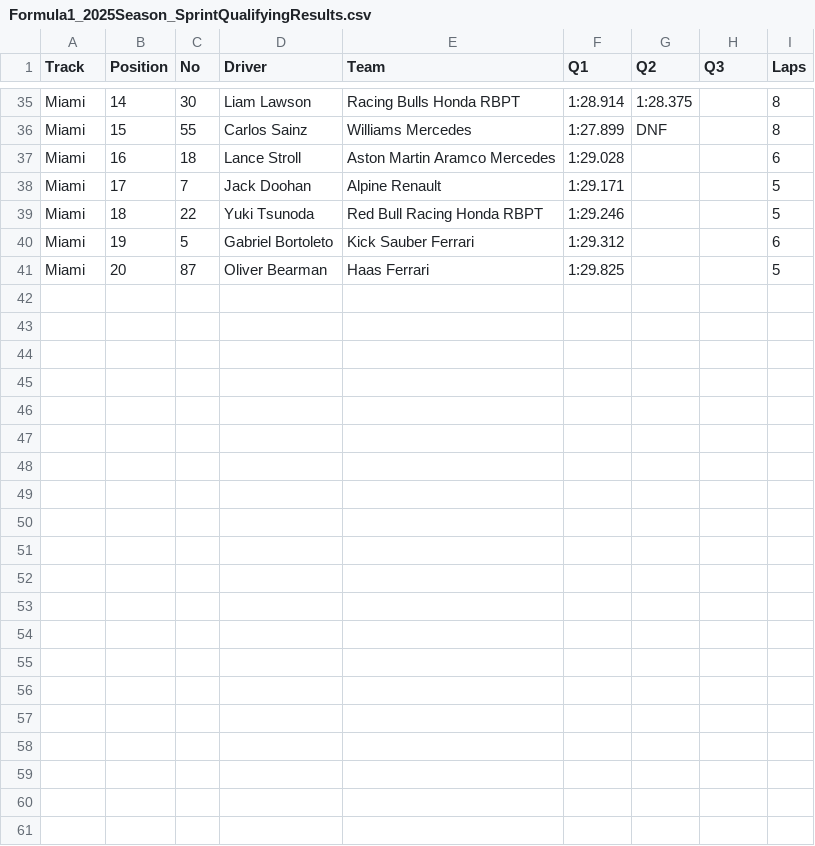
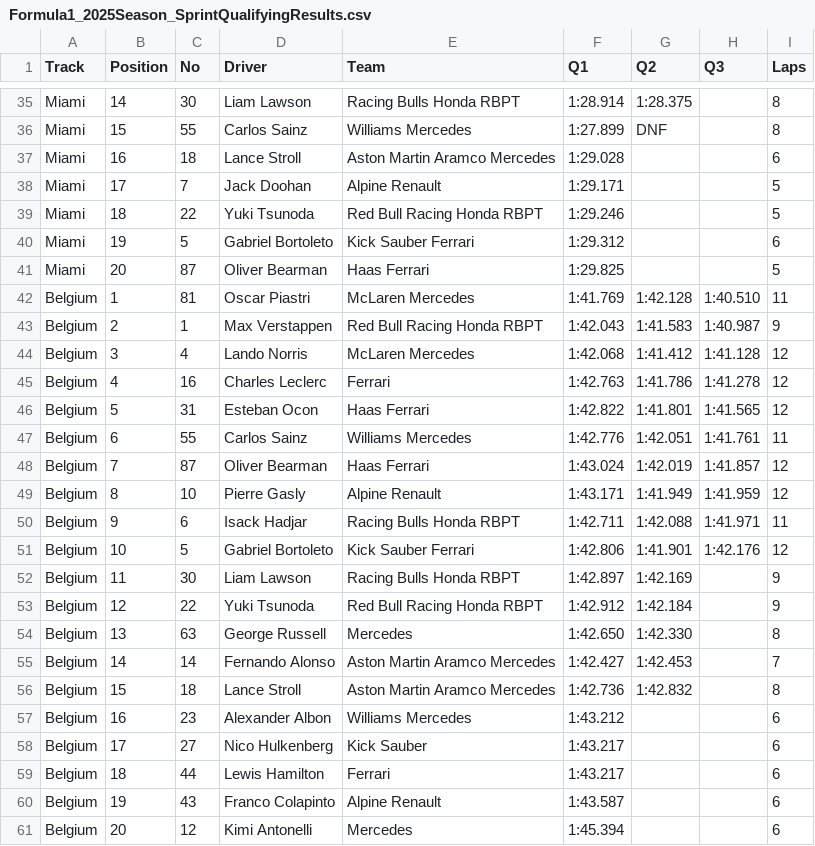
Before and after one commit to toUpperCase78/formula1-datasets, a CSV file: Formula1_2025Season_SprintQualifyingResults.csv, drawn as a sheet; only a part is shown, gaps mark what is left out.

Commit message:
F1 2025 Season Sprint Qualifying Results (3 of 6)

```diff
--- a/Formula1_2025Season_SprintQualifyingResults.csv
+++ b/Formula1_2025Season_SprintQualifyingResults.csv
@@ -41 +41,21 @@ Miami,19,5,Gabriel Bortoleto,Kick Sauber Ferrari,1:29.312,,,6
 Miami,20,87,Oliver Bearman,Haas Ferrari,1:29.825,,,5
+Belgium,1,81,Oscar Piastri,McLaren Mercedes,1:41.769,1:42.128,1:40.510,11
+Belgium,2,1,Max Verstappen,Red Bull Racing Honda RBPT,1:42.043,1:41.583,1:40.987,9
+Belgium,3,4,Lando Norris,McLaren Mercedes,1:42.068,1:41.412,1:41.128,12
+Belgium,4,16,Charles Leclerc,Ferrari,1:42.763,1:41.786,1:41.278,12
+Belgium,5,31,Esteban Ocon,Haas Ferrari,1:42.822,1:41.801,1:41.565,12
+Belgium,6,55,Carlos Sainz,Williams Mercedes,1:42.776,1:42.051,1:41.761,11
+Belgium,7,87,Oliver Bearman,Haas Ferrari,1:43.024,1:42.019,1:41.857,12
+Belgium,8,10,Pierre Gasly,Alpine Renault,1:43.171,1:41.949,1:41.959,12
+Belgium,9,6,Isack Hadjar,Racing Bulls Honda RBPT,1:42.711,1:42.088,1:41.971,11
+Belgium,10,5,Gabriel Bortoleto,Kick Sauber Ferrari,1:42.806,1:41.901,1:42.176,12
+Belgium,11,30,Liam Lawson,Racing Bulls Honda RBPT,1:42.897,1:42.169,,9
+Belgium,12,22,Yuki Tsunoda,Red Bull Racing Honda RBPT,1:42.912,1:42.184,,9
+Belgium,13,63,George Russell,Mercedes,1:42.650,1:42.330,,8
+Belgium,14,14,Fernando Alonso,Aston Martin Aramco Mercedes,1:42.427,1:42.453,,7
+Belgium,15,18,Lance Stroll,Aston Martin Aramco Mercedes,1:42.736,1:42.832,,8
+Belgium,16,23,Alexander Albon,Williams Mercedes,1:43.212,,,6
+Belgium,17,27,Nico Hulkenberg,Kick Sauber,1:43.217,,,6
+Belgium,18,44,Lewis Hamilton,Ferrari,1:43.217,,,6
+Belgium,19,43,Franco Colapinto,Alpine Renault,1:43.587,,,6
+Belgium,20,12,Kimi Antonelli,Mercedes,1:45.394,,,6
```
